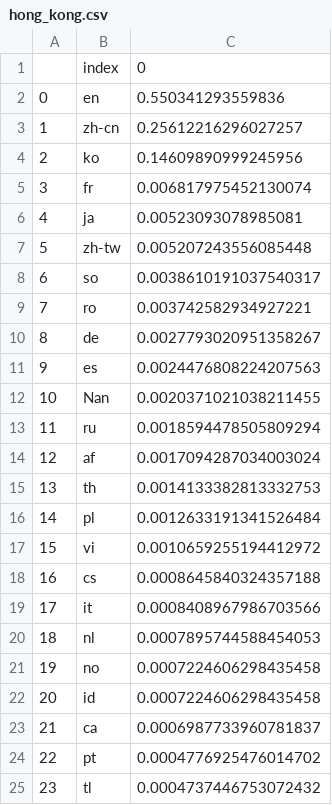
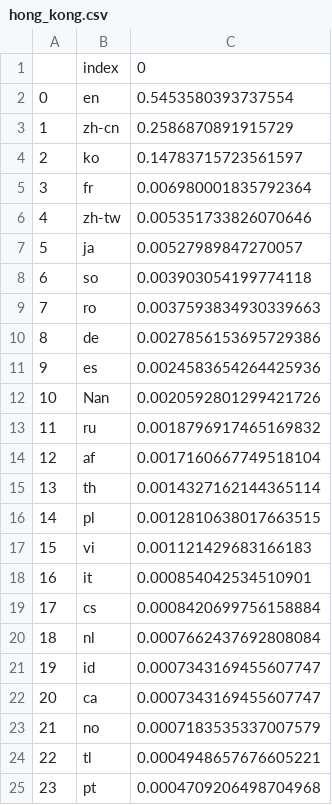
Before and after one commit to hirurana/COMP0031, a CSV file: hong_kong/hong_kong.csv, drawn as a sheet; only a part is shown; the diff covers the shown part only.

Commit message:
added hong kong and beijing data and analysis graphs

```diff
--- a/hong_kong/hong_kong.csv
+++ b/hong_kong/hong_kong.csv
@@ -1,25 +1,25 @@
 ,index,0
-0,en,0.550341293559836
-1,zh-cn,0.25612216296027257
-2,ko,0.14609890999245956
-3,fr,0.006817975452130074
-4,ja,0.00523093078985081
-5,zh-tw,0.005207243556085448
-6,so,0.0038610191037540317
-7,ro,0.003742582934927221
-8,de,0.0027793020951358267
-9,es,0.0024476808224207563
-10,Nan,0.0020371021038211455
-11,ru,0.0018594478505809294
-12,af,0.0017094287034003024
-13,th,0.0014133382813332753
-14,pl,0.0012633191341526484
-15,vi,0.0010659255194412972
-16,cs,0.0008645840324357188
-17,it,0.0008408967986703566
-18,nl,0.0007895744588454053
-19,no,0.0007224606298435458
-20,id,0.0007224606298435458
-21,ca,0.0006987733960781837
-22,pt,0.0004776925476014702
-23,tl,0.0004737446753072432
+0,en,0.5453580393737554
+1,zh-cn,0.2586870891915729
+2,ko,0.14783715723561597
+3,fr,0.006980001835792364
+4,zh-tw,0.005351733826070646
+5,ja,0.00527989847270057
+6,so,0.003903054199774118
+7,ro,0.0037593834930339663
+8,de,0.0027856153695729386
+9,es,0.0024583654264425936
+10,Nan,0.0020592801299421726
+11,ru,0.0018796917465169832
+12,af,0.0017160667749518104
+13,th,0.0014327162144365114
+14,pl,0.0012810638017663515
+15,vi,0.001121429683166183
+16,it,0.000854042534510901
+17,cs,0.0008420699756158884
+18,nl,0.0007662437692808084
+19,id,0.0007343169455607747
+20,ca,0.0007343169455607747
+21,no,0.0007183535337007579
+22,tl,0.0004948657676605221
+23,pt,0.0004709206498704968
```
Also changed, not shown: 24 edited cells elsewhere in this file, 23 other files.
